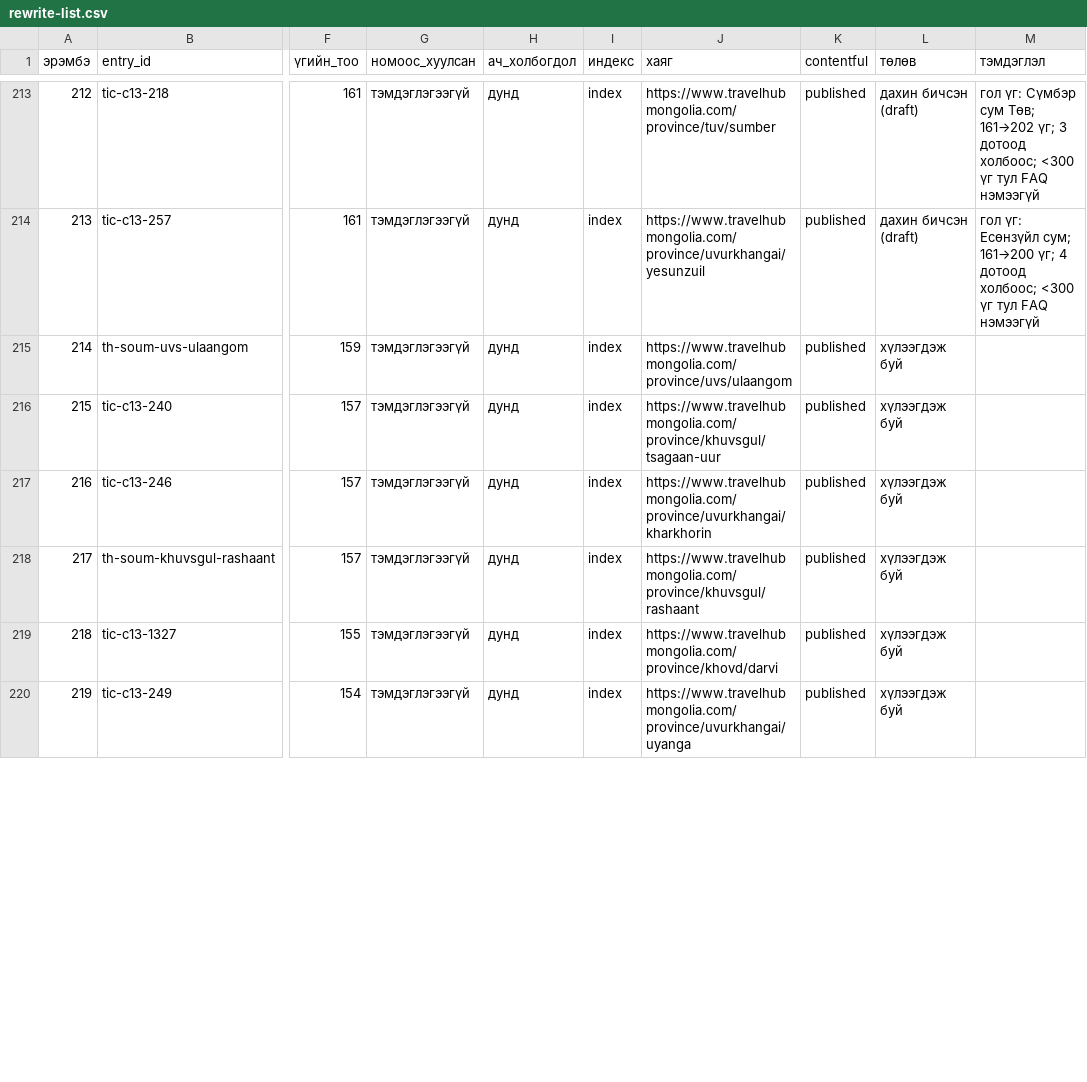
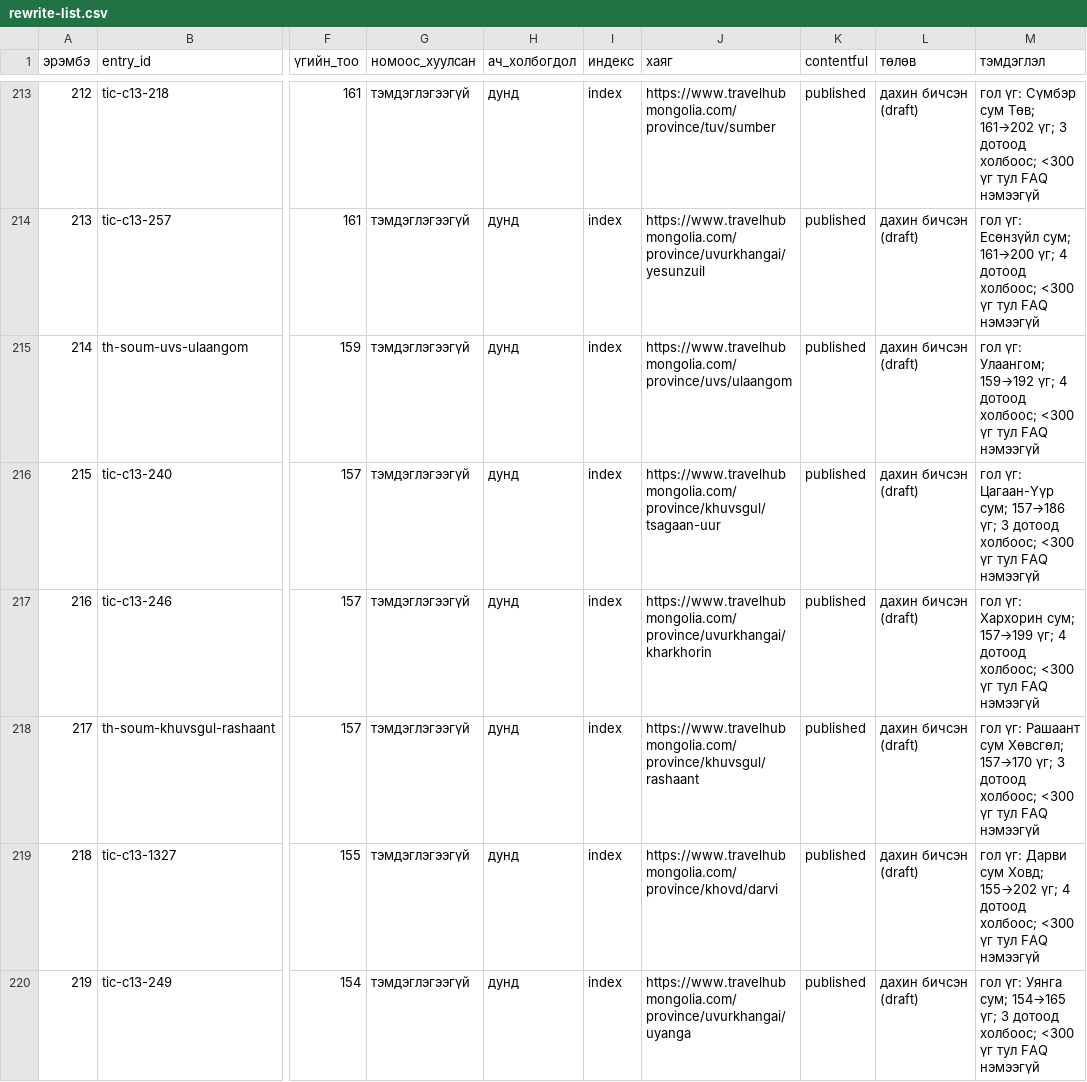
Before and after one commit to joinmemanager/travel-mongolia, a CSV file: docs/plan/rewrite-list.csv, drawn as a sheet; only a part is shown, gaps mark what is left out; the diff covers the shown part only; the diff names each change by its address in the sheet, - before the commit and + after, or states it on an @@ line.

```diff
--- a/docs/plan/rewrite-list.csv
+++ b/docs/plan/rewrite-list.csv
-L215:L220 (төлөв): хүлээгдэж буй
+L215:L220 (төлөв): дахин бичсэн (draft)
-M215 (тэмдэглэл): (empty)
+M215 (тэмдэглэл): гол үг: Улаангом; 159→192 үг; 4 дотоод холбоос; <300 үг тул FAQ нэмээгүй
-M216 (тэмдэглэл): (empty)
+M216 (тэмдэглэл): гол үг: Цагаан-Үүр сум; 157→186 үг; 3 дотоод холбоос; <300 үг тул FAQ нэмээгүй
-M217 (тэмдэглэл): (empty)
+M217 (тэмдэглэл): гол үг: Хархорин сум; 157→199 үг; 4 дотоод холбоос; <300 үг тул FAQ нэмээгүй
-M218 (тэмдэглэл): (empty)
+M218 (тэмдэглэл): гол үг: Рашаант сум Хөвсгөл; 157→170 үг; 3 дотоод холбоос; <300 үг тул FAQ нэмээгүй
-M219 (тэмдэглэл): (empty)
+M219 (тэмдэглэл): гол үг: Дарви сум Ховд; 155→202 үг; 4 дотоод холбоос; <300 үг тул FAQ нэмээгүй
-M220 (тэмдэглэл): (empty)
+M220 (тэмдэглэл): гол үг: Уянга сум; 154→165 үг; 3 дотоод холбоос; <300 үг тул FAQ нэмээгүй
```
Also changed, not shown: 32 edited cells elsewhere in this file, 22 other files.
